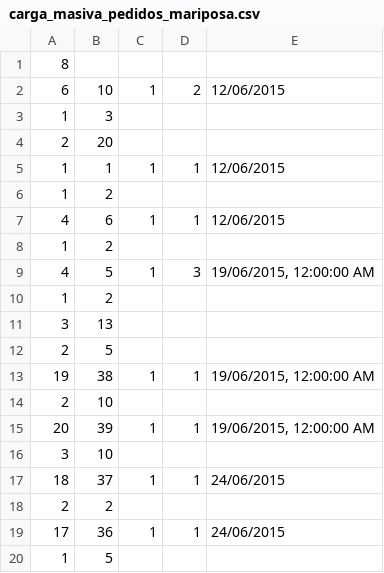
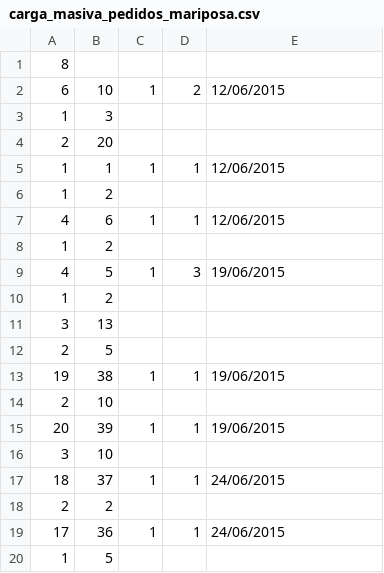
Before and after one commit to DeluxeAlonso/SAD, a CSV file: files/carga_masiva_pedidos_mariposa.csv, drawn as a sheet.

Commit message:
hot fix

```diff
--- a/files/carga_masiva_pedidos_mariposa.csv
+++ b/files/carga_masiva_pedidos_mariposa.csv
@@ -8,3 +8,3 @@
 1,2,,,
-4,5,1,3,"19/06/2015, 12:00:00 AM"
+4,5,1,3,19/06/2015
 1,2,,,
@@ -12,5 +12,5 @@
 2,5,,,
-19,38,1,1,"19/06/2015, 12:00:00 AM"
+19,38,1,1,19/06/2015
 2,10,,,
-20,39,1,1,"19/06/2015, 12:00:00 AM"
+20,39,1,1,19/06/2015
 3,10,,,
```
